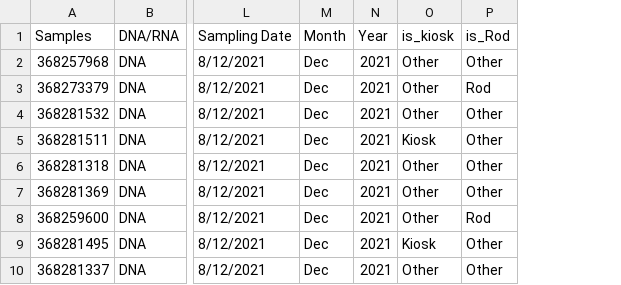
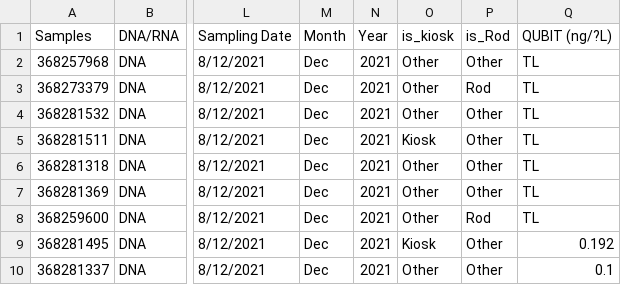
Before and after one commit to IBSE-IITM/MetaSUB-CMRL, a CSV file: data/Chennai_data/metadata_processed.csv, drawn as a sheet; only a part is shown, gaps mark what is left out; the diff names each change by its address in the sheet, - before the commit and + after, or states it on an @@ line.

Commit message:
cleaned samples

```diff
--- a/data/Chennai_data/metadata_processed.csv
+++ b/data/Chennai_data/metadata_processed.csv
+column Q (QUBIT (ng/?L)), rows 2-10: TL | TL | TL | TL | TL | TL | TL | 0.192 | 0.1
```
Also changed, not shown: results/supplementary/supplementary_S5.csv, results/supplementary/supplementary_S6.csv, 2 other files.
